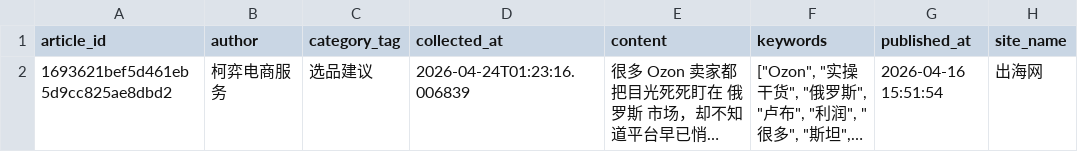
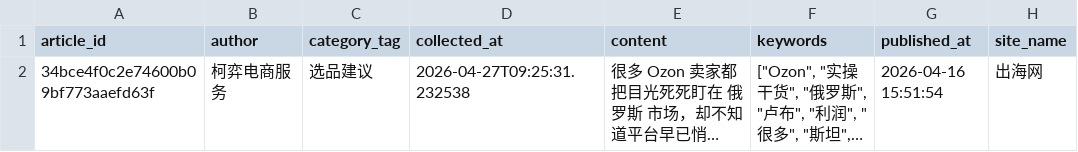
Before and after one commit to lunyee999-del/suibian, a CSV file: storage/tables/source_articles_latest.csv, drawn as a sheet; only a part is shown; long unchanged cells end in …; the diff covers the shown part only; the diff names each change by its address in the sheet, - before the commit and + after, or states it on an @@ line.

```diff
--- a/storage/tables/source_articles_latest.csv
+++ b/storage/tables/source_articles_latest.csv
-A2 (article_id): 1693621bef5d461eb5d9cc825ae8dbd2
+A2 (article_id): 34bce4f0c2e74600b09bf773aaefd63f
-D2 (collected_at): 2026-04-24T01:23:16.006839
+D2 (collected_at): 2026-04-27T09:25:31.232538
```
Also changed, not shown: 1 removed row elsewhere in this file, storage/tables/publish_payloads_latest.csv, 19 other files.
